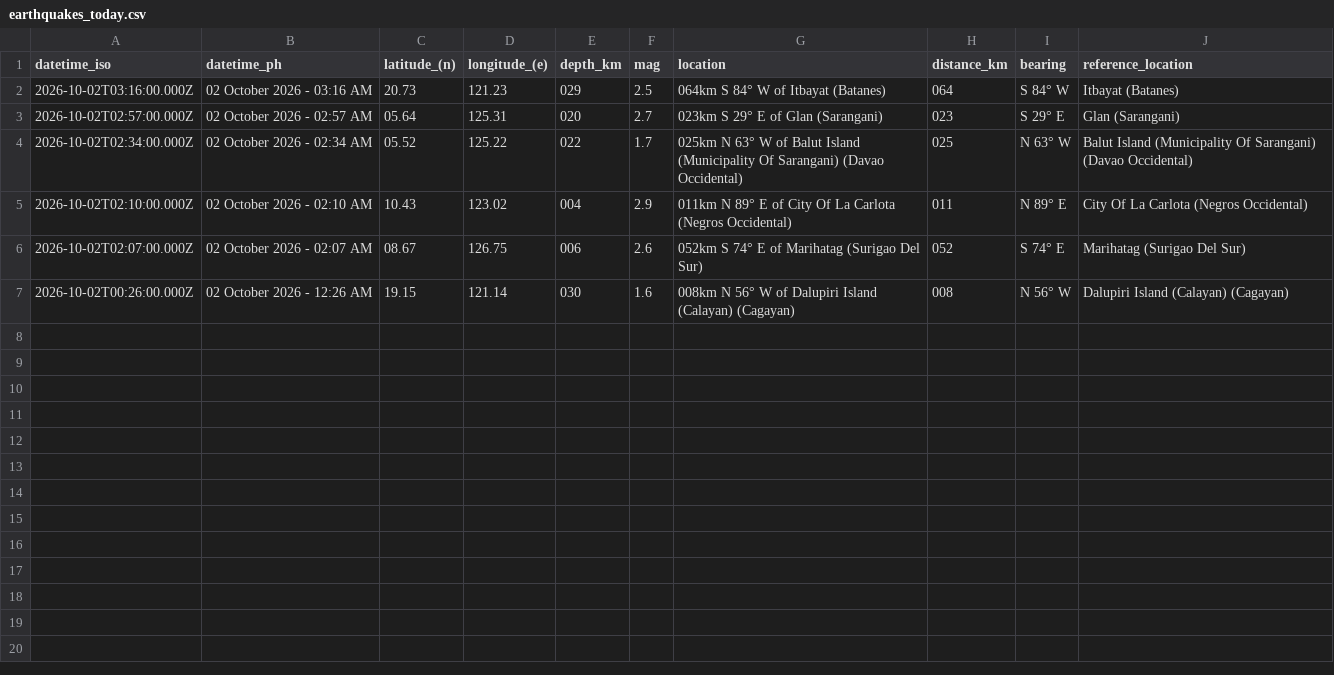
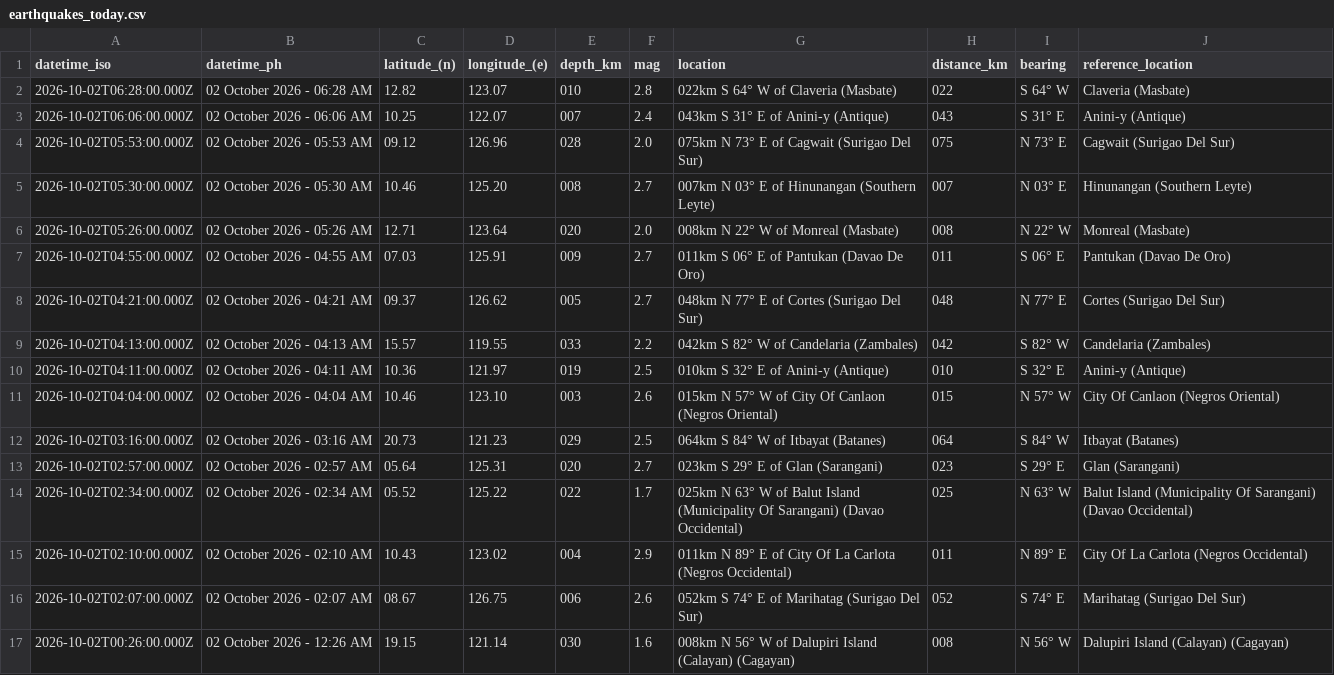
Before and after one commit to chamthesleeptalker/earthquake-tracker, a CSV file: earthquakes_today.csv, drawn as a sheet; the diff names each change by its address in the sheet, - before the commit and + after, or states it on an @@ line.

```diff
--- a/earthquakes_today.csv
+++ b/earthquakes_today.csv
+row 2: 2026-10-02T06:28:00.000Z | 02 October 2026 - 06:28 AM | 12.82 | 123.07 | 010 | 2.8 | 022km S 64° W of Claveria (Masbate) | 022 | S 64° W | Claveria (Masbate)
+row 3: 2026-10-02T06:06:00.000Z | 02 October 2026 - 06:06 AM | 10.25 | 122.07 | 007 | 2.4 | 043km S 31° E of Anini-y (Antique) | 043 | S 31° E | Anini-y (Antique)
+row 4: 2026-10-02T05:53:00.000Z | 02 October 2026 - 05:53 AM | 09.12 | 126.96 | 028 | 2.0 | 075km N 73° E of Cagwait (Surigao Del Sur) | 075 | N 73° E | Cagwait (Surigao Del Sur)
+row 5: 2026-10-02T05:30:00.000Z | 02 October 2026 - 05:30 AM | 10.46 | 125.20 | 008 | 2.7 | 007km N 03° E of Hinunangan (Southern Leyte) | 007 | N 03° E | Hinunangan (Southern Leyte)
+row 6: 2026-10-02T05:26:00.000Z | 02 October 2026 - 05:26 AM | 12.71 | 123.64 | 020 | 2.0 | 008km N 22° W of Monreal (Masbate) | 008 | N 22° W | Monreal (Masbate)
+row 7: 2026-10-02T04:55:00.000Z | 02 October 2026 - 04:55 AM | 07.03 | 125.91 | 009 | 2.7 | 011km S 06° E of Pantukan (Davao De Oro) | 011 | S 06° E | Pantukan (Davao De Oro)
+row 8: 2026-10-02T04:21:00.000Z | 02 October 2026 - 04:21 AM | 09.37 | 126.62 | 005 | 2.7 | 048km N 77° E of Cortes (Surigao Del Sur) | 048 | N 77° E | Cortes (Surigao Del Sur)
+row 9: 2026-10-02T04:13:00.000Z | 02 October 2026 - 04:13 AM | 15.57 | 119.55 | 033 | 2.2 | 042km S 82° W of Candelaria (Zambales) | 042 | S 82° W | Candelaria (Zambales)
+row 10: 2026-10-02T04:11:00.000Z | 02 October 2026 - 04:11 AM | 10.36 | 121.97 | 019 | 2.5 | 010km S 32° E of Anini-y (Antique) | 010 | S 32° E | Anini-y (Antique)
+row 11: 2026-10-02T04:04:00.000Z | 02 October 2026 - 04:04 AM | 10.46 | 123.10 | 003 | 2.6 | 015km N 57° W of City Of Canlaon (Negros Oriental) | 015 | N 57° W | City Of Canlaon (Negros Oriental)
```
Also changed, not shown: earthquakes_past_24_hours.csv, earthquakes_past_7_days.csv, 6 other files.
